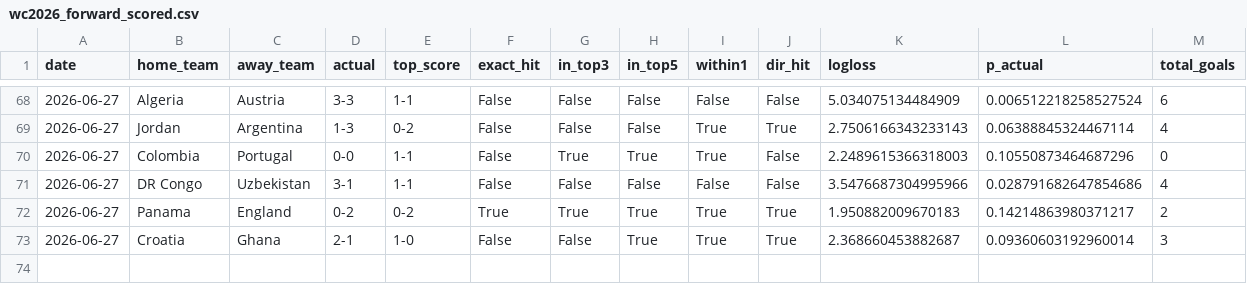
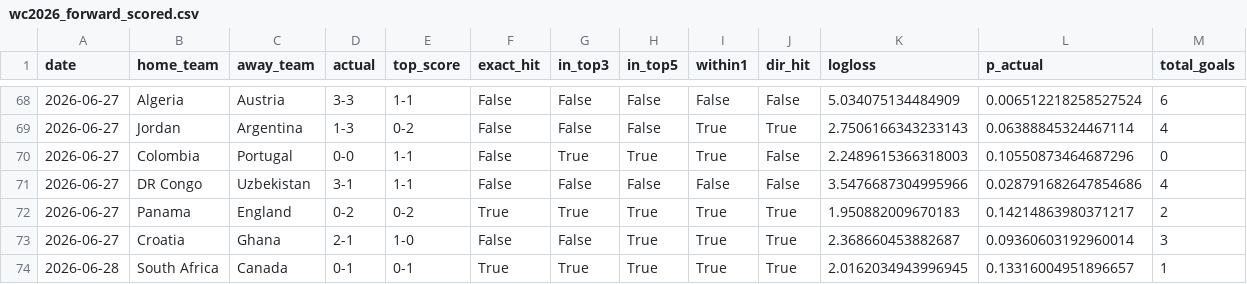
Before and after one commit to dorbarda/worldcup2026mode, a CSV file: reports/wc2026_forward_scored.csv, drawn as a sheet; only a part is shown, gaps mark what is left out; rows hold the shown columns only; the diff names each change by its address in the sheet, - before the commit and + after, or states it on an @@ line.

```diff
--- a/reports/wc2026_forward_scored.csv
+++ b/reports/wc2026_forward_scored.csv
+row 74: 2026-06-28 | South Africa | Canada | 0-1 | 0-1 | True | True | True | True | True | 2.0162034943996945 | 0.13316004951896657 | 1
```
Also changed, not shown: data/external/wc2026_forward_log.csv, data/external/wc2026_odds.csv, 5 other files.
